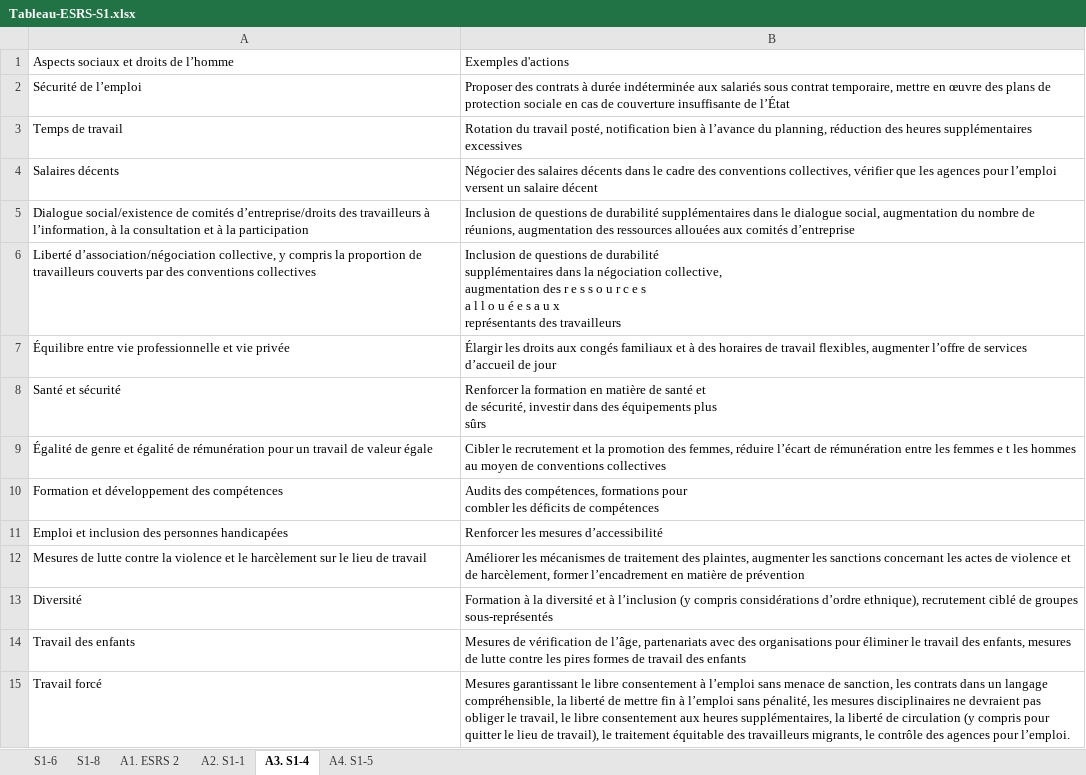
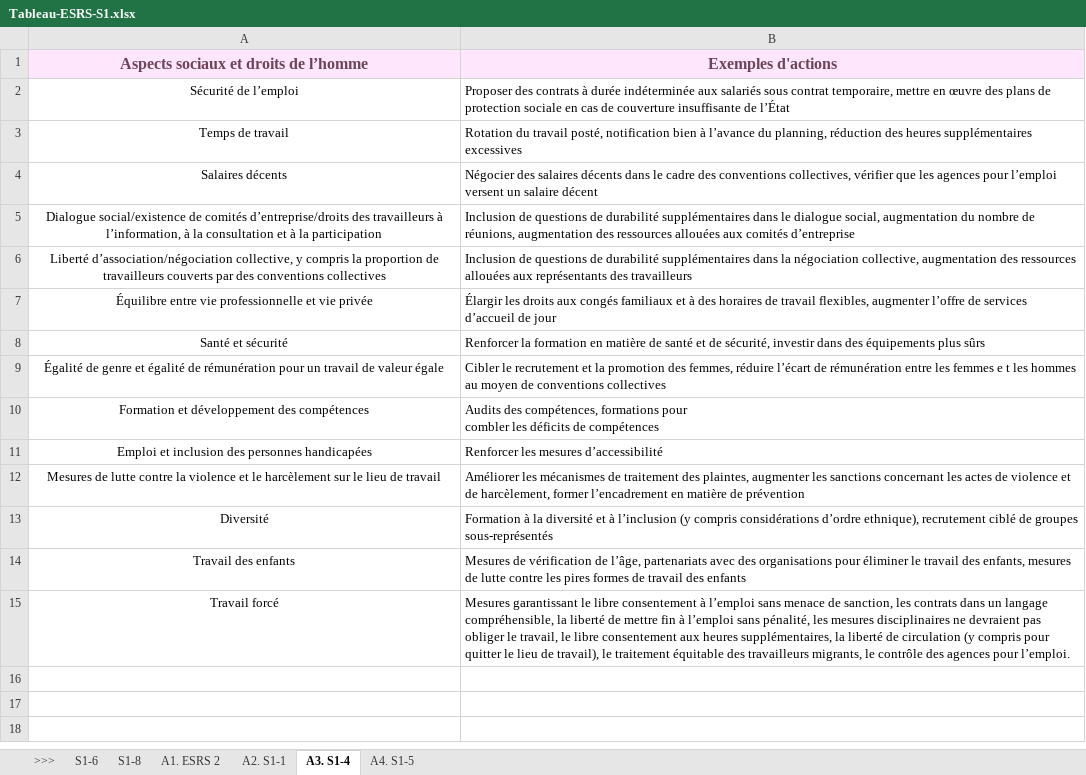
Before and after one commit to betagouv/portail-rse, an Excel workbook: impact/static/CSRD/ESRS-S1/Tableau-ESRS-S1.xlsx, sheet A3. S1-4, drawn as a sheet; values as stored, in another font and other column widths than the file's, no borders; ↵ is a line break in a cell; the diff names each change by its address in the sheet, - before the commit and + after, or states it on an @@ line.

```diff
--- a/impact/static/CSRD/ESRS-S1/Tableau-ESRS-S1.xlsx (sheet A3. S1-4)
+++ b/impact/static/CSRD/ESRS-S1/Tableau-ESRS-S1.xlsx (sheet A3. S1-4)
+sheet tab: >>>
@@ A1:B1 alignment: left → center, fill: none → #FEE7FC, bold: off → on, text colour: black → #6E445A, text size: larger @@
-A2:A15 alignment: left
+A2:A15 alignment: center
-B6 (Exemples d'actions): …augmentation des r e s s o u r c e s ↵ a l l o u é e s a u x ↵ représentants des…
+B6 (Exemples d'actions): …augmentation des ressources allouées aux représentants des…
-B8 (Exemples d'actions): …plus ↵ sûrs
+B8 (Exemples d'actions): …plus sûrs
```
Also changed, not shown: sheet S1-6, sheet A4. S1-5, sheet A2. S1-1, sheet A1. ESRS 2, sheet S1-8, charts or pictures, impact/static/CSRD/ESRS-E1/Tableau-ESRS-E1.xlsx, impact/static/CSRD/ESRS-E4/Tableau-ESRS-E4.xlsx, 5 other files.
